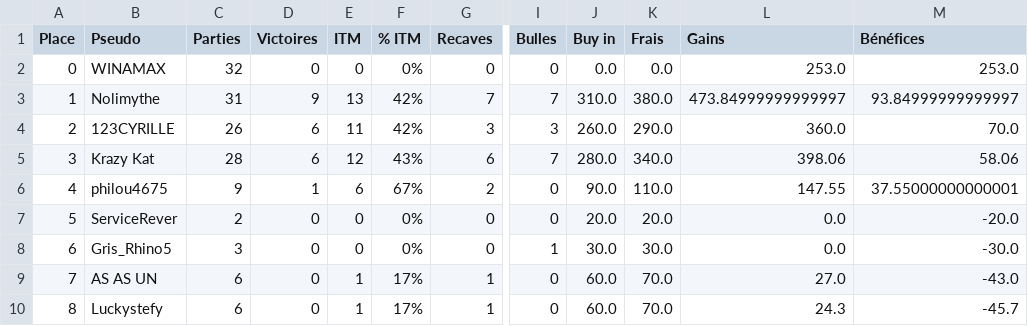
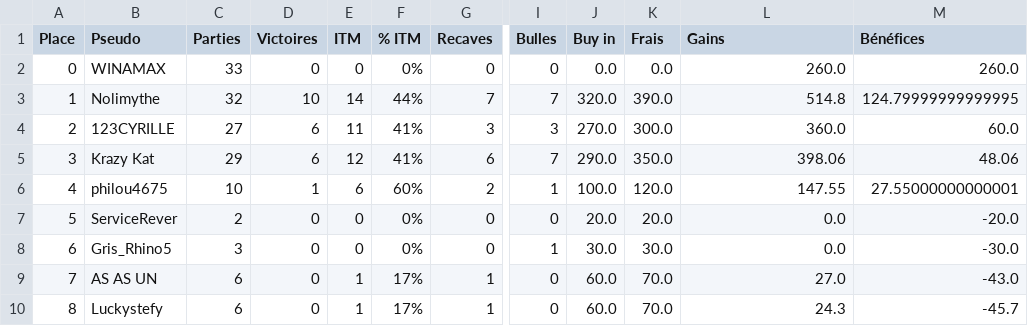
Before and after one commit to OdrAAdeKK/coronamax-public, a CSV file: data/latest_master.csv, drawn as a sheet; only a part is shown, gaps mark what is left out; the diff covers the shown part only; the diff names each change by its address in the sheet, - before the commit and + after, or states it on an @@ line.

```diff
--- a/data/latest_master.csv
+++ b/data/latest_master.csv
-C2 (Parties): 32
+C2 (Parties): 33
-L2 (Gains): 253.0
+L2 (Gains): 260.0
-M2 (Bénéfices): 253.0
+M2 (Bénéfices): 260.0
-C3 (Parties): 31
+C3 (Parties): 32
-D3 (Victoires): 9
+D3 (Victoires): 10
-E3 (ITM): 13
+E3 (ITM): 14
-F3 (% ITM): 42%
+F3 (% ITM): 44%
-J3 (Buy in): 310.0
+J3 (Buy in): 320.0
-K3 (Frais): 380.0
+K3 (Frais): 390.0
-L3 (Gains): 473.84999999999997
+L3 (Gains): 514.8
-M3 (Bénéfices): 93.84999999999997
+M3 (Bénéfices): 124.79999999999995
-C4 (Parties): 26
+C4 (Parties): 27
-F4 (% ITM): 42%
+F4 (% ITM): 41%
-J4 (Buy in): 260.0
+J4 (Buy in): 270.0
-K4 (Frais): 290.0
+K4 (Frais): 300.0
-M4 (Bénéfices): 70.0
+M4 (Bénéfices): 60.0
-C5 (Parties): 28
+C5 (Parties): 29
-F5 (% ITM): 43%
+F5 (% ITM): 41%
-J5 (Buy in): 280.0
+J5 (Buy in): 290.0
-K5 (Frais): 340.0
+K5 (Frais): 350.0
-M5 (Bénéfices): 58.06
+M5 (Bénéfices): 48.06
-C6 (Parties): 9
+C6 (Parties): 10
-F6 (% ITM): 67%
+F6 (% ITM): 60%
-I6 (Bulles): 0
+I6 (Bulles): 1
-J6 (Buy in): 90.0
+J6 (Buy in): 100.0
-K6 (Frais): 110.0
+K6 (Frais): 120.0
-M6 (Bénéfices): 37.55000000000001
+M6 (Bénéfices): 27.55000000000001
```
Also changed, not shown: 1 added row, 1 removed row and 13 edited cells elsewhere in this file, data/journal.csv, data/points_table.csv, 2 other files.
